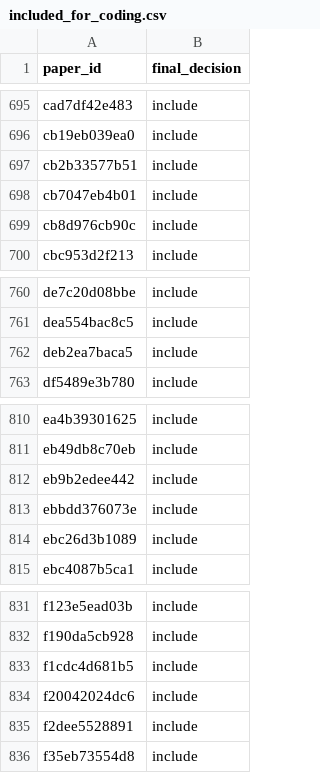
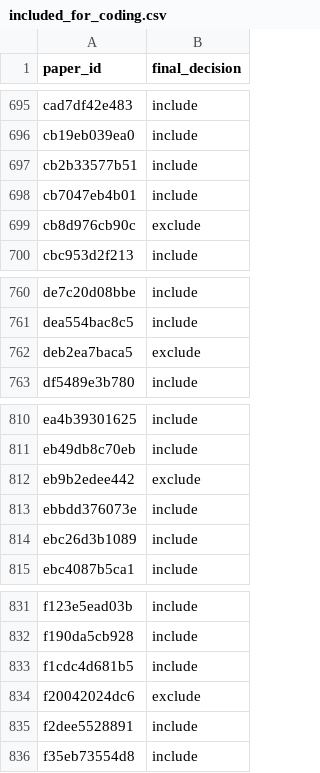
Before and after one commit to vallahrich/quantum-finance-slr, a CSV file: 05_screening/included_for_coding.csv, drawn as a sheet; only a part is shown, gaps mark what is left out; the diff covers the shown part only.

```diff
--- a/05_screening/included_for_coding.csv
+++ b/05_screening/included_for_coding.csv
@@ -698,3 +698,3 @@ cb2b33577b51,include
 cb7047eb4b01,include
-cb8d976cb90c,include
+cb8d976cb90c,exclude
 cbc953d2f213,include
@@ -761,3 +761,3 @@ de7c20d08bbe,include
 dea554bac8c5,include
-deb2ea7baca5,include
+deb2ea7baca5,exclude
 df5489e3b780,include
@@ -811,3 +811,3 @@ ea4b39301625,include
 eb49db8c70eb,include
-eb9b2edee442,include
+eb9b2edee442,exclude
 ebbdd376073e,include
@@ -833,3 +833,3 @@ f190da5cb928,include
 f1cdc4d681b5,include
-f20042024dc6,include
+f20042024dc6,exclude
 f2dee5528891,include
```
Also changed, not shown: 13 edited cells elsewhere in this file, 05_screening/title_abstract_decisions.csv, 08_full_texts/download_log.csv, 10 other files.
